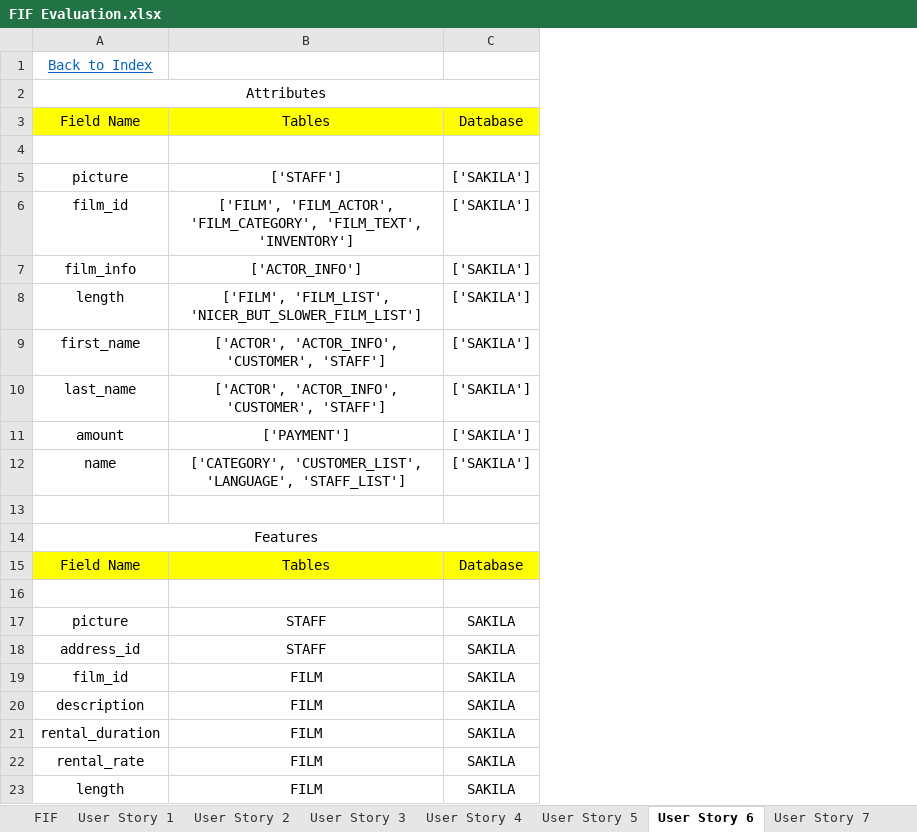
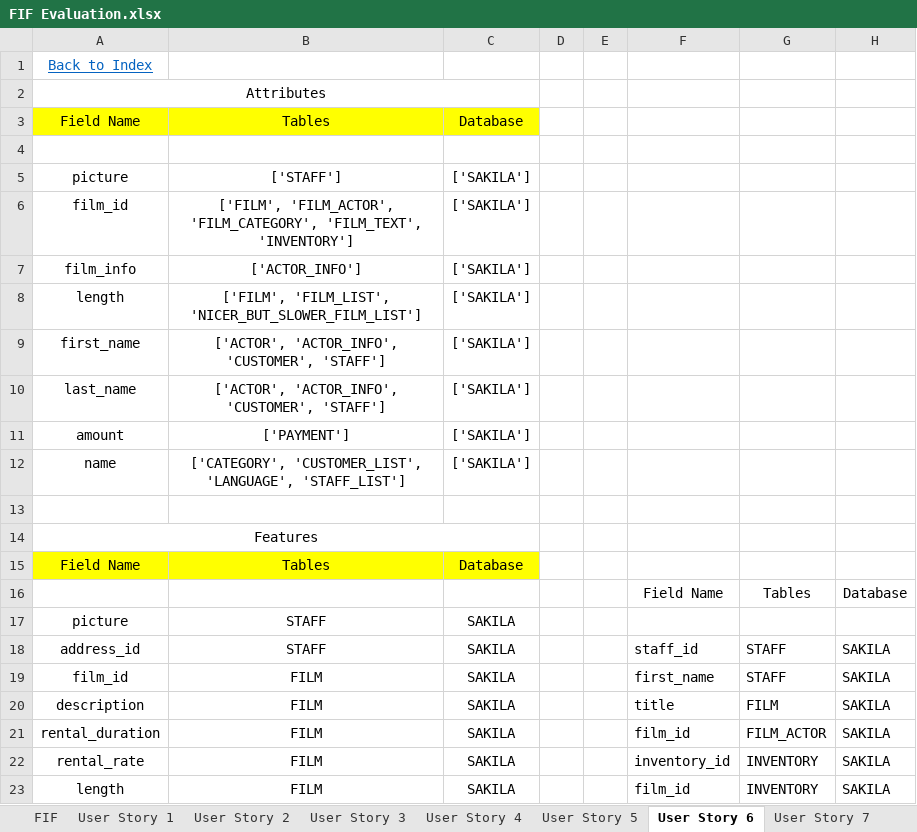
Before and after one commit to achouhan93/FIF-Project, an Excel workbook: Codes/FIF Evaluation.xlsx, sheet User Story 6, drawn as a sheet; only a part is shown; values as stored, in another font and other column widths than the file's, no borders; the diff names each change by its address in the sheet, - before the commit and + after, or states it on an @@ line.

```diff
--- a/Codes/FIF Evaluation.xlsx (sheet User Story 6)
+++ b/Codes/FIF Evaluation.xlsx (sheet User Story 6)
+column D, empty
+column E, empty
+column F, rows 16-23: Field Name |  | staff_id | first_name | title | film_id | inventory_id | film_id
+column G, rows 16-23: Tables |  | STAFF | STAFF | FILM | FILM_ACTOR | INVENTORY | INVENTORY
+column H, rows 16-23: Database |  | SAKILA | SAKILA | SAKILA | SAKILA | SAKILA | SAKILA
-row 16: (empty)
+row 16:  |  |  |  |  | Field Name | Tables | Database
```
Also changed, not shown: sheet FIF, sheet User Story 4, sheet User Story 5, sheet User Story 3.
